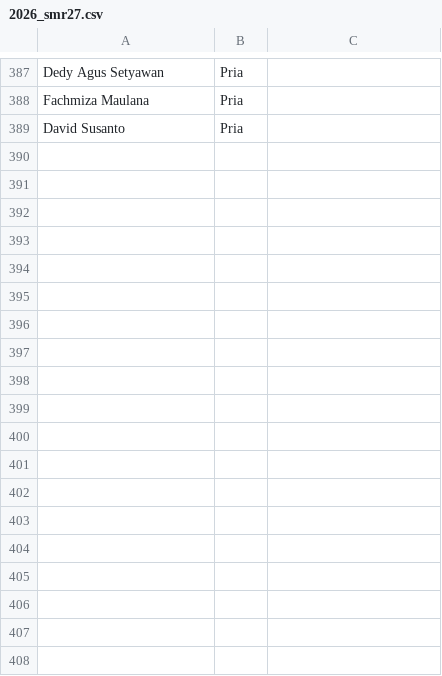
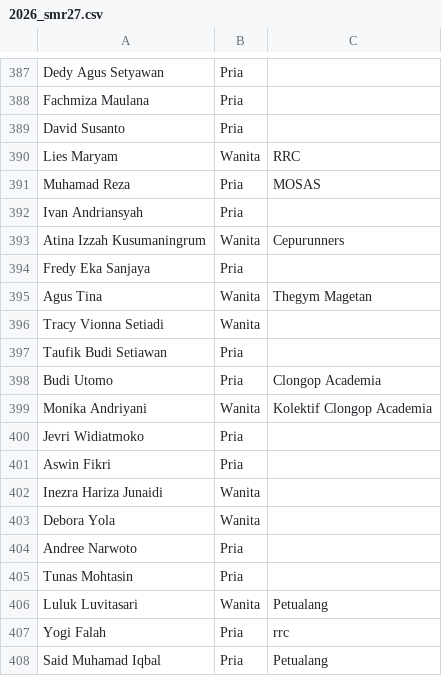
Before and after one commit to smgmountainrace/listpeserta, a CSV file: 2026_smr27.csv, drawn as a sheet; only a part is shown, gaps mark what is left out; the diff names each change by its address in the sheet, - before the commit and + after, or states it on an @@ line.

Commit message:
Update 2026_smr27.csv

```diff
--- a/2026_smr27.csv
+++ b/2026_smr27.csv
+row 390: Lies Maryam | Wanita | RRC
+row 391: Muhamad Reza | Pria | MOSAS
+row 392: Ivan Andriansyah | Pria
+row 393: Atina Izzah Kusumaningrum | Wanita | Cepurunners
+row 394: Fredy Eka Sanjaya | Pria
+row 395: Agus Tina | Wanita | Thegym Magetan
+row 396: Tracy Vionna Setiadi | Wanita
+row 397: Taufik Budi Setiawan | Pria
+row 398: Budi Utomo | Pria | Clongop Academia
+row 399: Monika Andriyani | Wanita | Kolektif Clongop Academia
+row 400: Jevri Widiatmoko | Pria
+row 401: Aswin Fikri | Pria
+row 402: Inezra Hariza Junaidi | Wanita
+row 403: Debora Yola | Wanita
+row 404: Andree Narwoto | Pria
+row 405: Tunas Mohtasin | Pria
+row 406: Luluk Luvitasari | Wanita | Petualang
+row 407: Yogi Falah | Pria | rrc
+row 408: Said Muhamad Iqbal | Pria | Petualang
```
